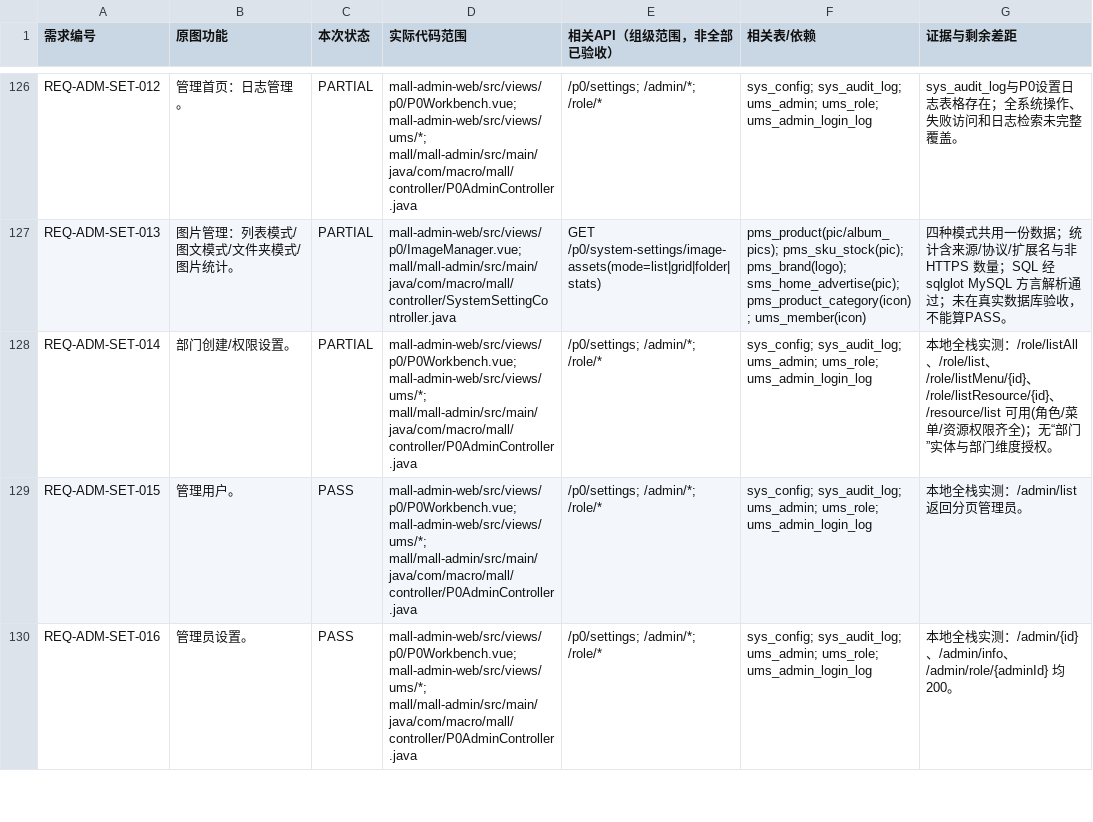
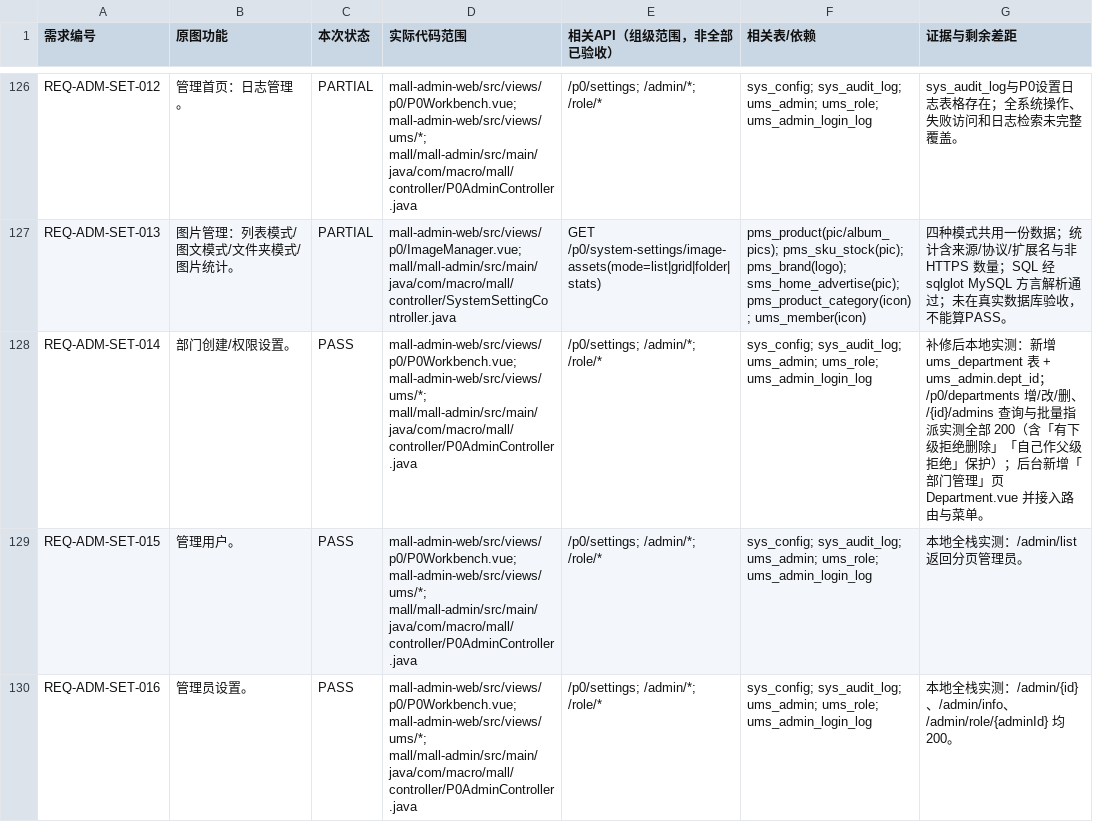
Before and after one commit to xiaozhaotext/pingBB, a CSV file: mall-custom/docs/今日134条需求开发进度-2026-10-13.csv, drawn as a sheet; only a part is shown, gaps mark what is left out; the diff covers the shown part only.

Commit message:
补齐 9 条实测差距：上传设置/部门管理/登录日志/订单汇总/用户图表/注册通知/首页Banner/售后Tab
- REQ-ADM-SET-004 上传设置：SystemSettingService 新增 upload 分组（image_max_size/image_extensions/image_max_width/image_optimize/attachment_max_size + 校验），后台设置页新增「上传设置」页签
- REQ-ADM-SET-014 部门管理：新增 ums_department 表与 ums_admin.dept_id，新增 /p0/departments 增改删与成员指派接口，后台新增部门管理页并接入路由菜单
- REQ-ADM-SET-017 登录日志：新增 GET /p0/login-logs（list+total），后台新增登录日志页
- REQ-ADM-ORDER-002 订单销量汇总：新增 GET /order/summary（9 项指标），后台订单页新增汇总卡片
- REQ-ADM-DASH-002/003 用户指标与图表：overview 增加总用户/活跃/新增/今日新增指标与近14日趋势、区域、性别聚合，后台新增折线/柱状/饼图
- REQ-ADM-MEMBER-013 注册通知：注册成功写入 sys_message_record(biz_type=member_register)
- REQ-FE-HOME-002 首页 Banner 接后台：index.vue 渲染 /home/content advertiseList（swiper + 点击跳转），并回填品牌区
- REQ-FE-ME-012 我的订单退款/售后 Tab：portal 新增 GET /returnApply/list，order.vue 新增售后列表
- 修正 router/index.ts 插入新路由时破坏 admin 路由对象的语法错误
- 文档：新增 docs/9条差距修复验收-2026-10-13.md，进度表更新为 PASS 65 / PARTIAL 46 / BLOCKED 23 / FAIL 0

本地全栈实测：mall-admin/mall-portal BUILD SUCCESS，mall-admin-web 与 mall-app-web 构建通过。

```diff
--- a/mall-custom/docs/今日134条需求开发进度-2026-10-13.csv
+++ b/mall-custom/docs/今日134条需求开发进度-2026-10-13.csv
@@ -127,3 +127,3 @@ REQ-ADM-SET-012,管理首页：日志管理。,PARTIAL,mall-admin-web/src/views/
 REQ-ADM-SET-013,图片管理：列表模式/图文模式/文件夹模式/图片统计。,PARTIAL,mall-admin-web/src/views/p0/ImageManager.vue; mall/mall-admin/src/main/java/com/macro/mall/controller/SystemSettingController.java,GET /p0/system-settings/image-assets(mode=list|grid|folder|stats),pms_product(pic/album_pics); pms_sku_stock(pic); pms_brand(logo); sms_home_advertise(pic); pms_product_category(icon); ums_member(icon),四种模式共用一份数据；统计含来源/协议/扩展名与非 HTTPS 数量；SQL 经 sqlglot MySQL 方言解析通过；未在真实数据库验收，不能算PASS。
-REQ-ADM-SET-014,部门创建/权限设置。,PARTIAL,mall-admin-web/src/views/p0/P0Workbench.vue; mall-admin-web/src/views/ums/*; mall/mall-admin/src/main/java/com/macro/mall/controller/P0AdminController.java,/p0/settings; /admin/*; /role/*,sys_config; sys_audit_log; ums_admin; ums_role; ums_admin_login_log,本地全栈实测：/role/listAll、/role/list、/role/listMenu/{id}、/role/listResource/{id}、/resource/list 可用(角色/菜单/资源权限齐全)；无“部门”实体与部门维度授权。
+REQ-ADM-SET-014,部门创建/权限设置。,PASS,mall-admin-web/src/views/p0/P0Workbench.vue; mall-admin-web/src/views/ums/*; mall/mall-admin/src/main/java/com/macro/mall/controller/P0AdminController.java,/p0/settings; /admin/*; /role/*,sys_config; sys_audit_log; ums_admin; ums_role; ums_admin_login_log,补修后本地实测：新增 ums_department 表 + ums_admin.dept_id；/p0/departments 增/改/删、/{id}/admins 查询与批量指派实测全部 200（含「有下级拒绝删除」「自己作父级拒绝」保护）；后台新增「部门管理」页 Department.vue 并接入路由与菜单。
 REQ-ADM-SET-015,管理用户。,PASS,mall-admin-web/src/views/p0/P0Workbench.vue; mall-admin-web/src/views/ums/*; mall/mall-admin/src/main/java/com/macro/mall/controller/P0AdminController.java,/p0/settings; /admin/*; /role/*,sys_config; sys_audit_log; ums_admin; ums_role; ums_admin_login_log,本地全栈实测：/admin/list 返回分页管理员。
```
Also changed, not shown: 16 edited cells elsewhere in this file, 18 other files.
